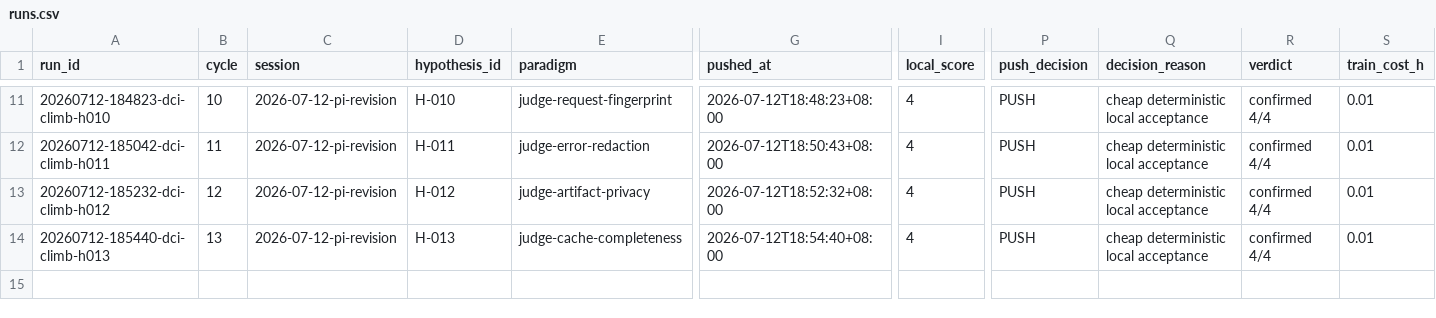
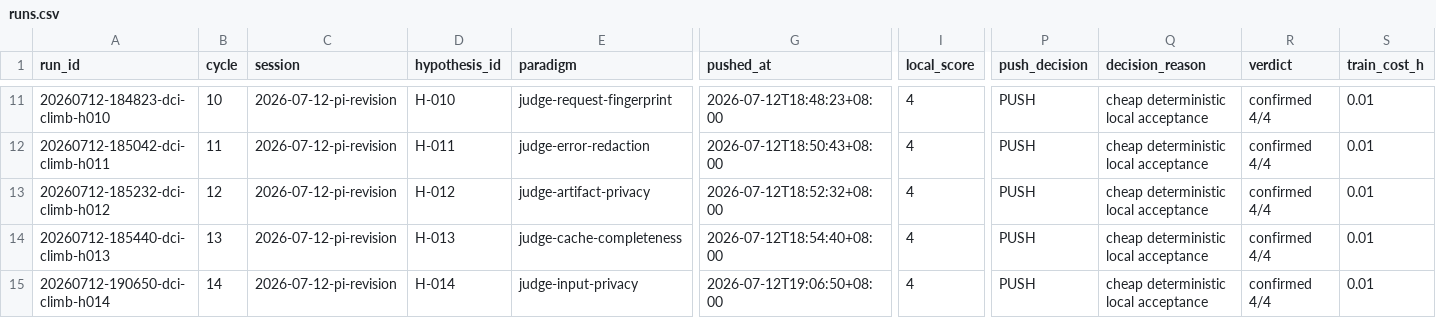
Before and after one commit to uukuguy/DCI-Agent-Lite, a CSV file: docs/status/climb/runs.csv, drawn as a sheet; only a part is shown, gaps mark what is left out; rows hold the shown columns only; the diff names each change by its address in the sheet, - before the commit and + after, or states it on an @@ line.

Commit message:
feat: minimize judge evaluation artifacts

```diff
--- a/docs/status/climb/runs.csv
+++ b/docs/status/climb/runs.csv
+row 15: 20260712-190650-dci-climb-h014 | 14 | 2026-07-12-pi-revision | H-014 | judge-input-privacy | 2026-07-12T19:06:50+08:00 | 4 | PUSH | cheap deterministic local acceptance | confirmed 4/4 | 0.01
```
Also changed, not shown: 12 other files.
